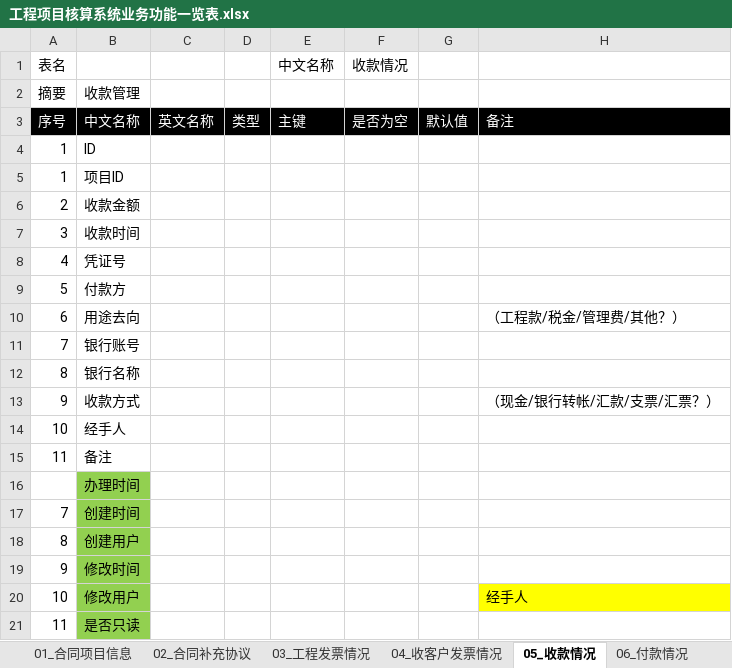
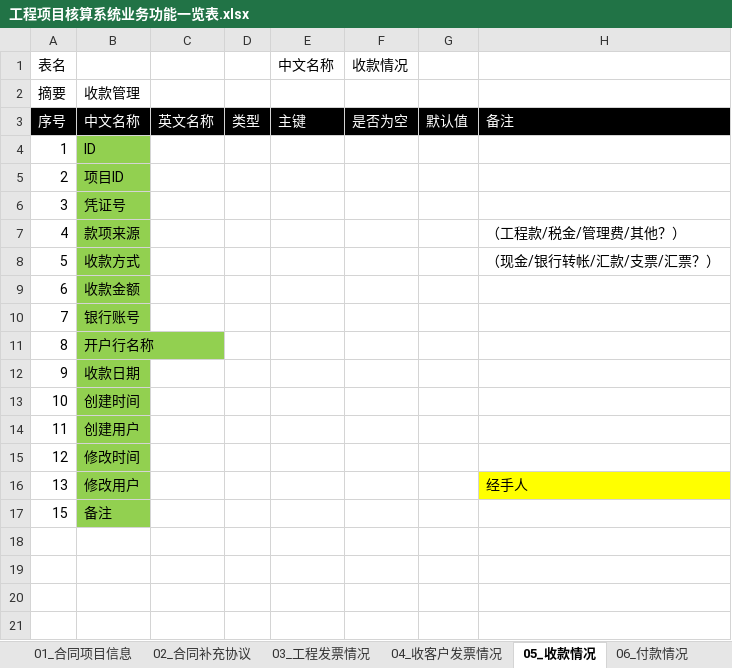
Before and after one commit to hply2014/hply, an Excel workbook: 04_设计文档/工程项目核算系统业务功能一览表.xlsx, sheet 05_收款情况, drawn as a sheet; values as stored, in another font and other column widths than the file's, no borders; removed rows and columns are numbered as before the commit, all else as after; the diff names each change by its address in the sheet, - before the commit and + after, or states it on an @@ line.

```diff
--- a/04_设计文档/工程项目核算系统业务功能一览表.xlsx (sheet 05_收款情况)
+++ b/04_设计文档/工程项目核算系统业务功能一览表.xlsx (sheet 05_收款情况)
-B4:B5 fill: none
+B4:B5 fill: #92D050
-A5 (表名): 1
+A5 (表名): 2
-row 6: 2 | 收款金额
-row 7: 3 | 收款时间
-A6 (表名): 4
+A6 (表名): 3
-B6 fill: none
+B6 fill: #92D050
-row 9: 5 | 付款方
-row 10: 6 | 用途去向 |  |  |  |  |  | （工程款/税金/管理费/其他？）
+row 7: 4 | 款项来源 |  |  |  |  |  | （工程款/税金/管理费/其他？）
+row 8: 5 | 收款方式 |  |  |  |  |  | （现金/银行转帐/汇款/支票/汇票？）
+row 9: 6 | 收款金额
-B10:B11 fill: none
+B10:B11 fill: #92D050
-B11: 银行名称
+B11: 开户行名称
-row 13: 9 | 收款方式 |  |  |  |  |  | （现金/银行转帐/汇款/支票/汇票？）
-row 14: 10 | 经手人
-row 15: 11 | 备注
-row 16:  | 办理时间
+row 12: 9 | 收款日期
-A13 (表名): 7
+A13 (表名): 10
-A14 (表名): 8
+A14 (表名): 11
-A15 (表名): 9
+A15 (表名): 12
-A16 (表名): 10
+A16 (表名): 13
-row 21: 11 | 是否只读
+row 17: 15 | 备注
```
Also changed, not shown: sheet 10_信息登记, sheet 06_付款情况, sheet 09_盖章管理, sheet 03_工程发票情况, sheet 07_往来欠款, sheet 02_合同补充协议, 9 more sheets, other sheet tabs, 2 other files.
